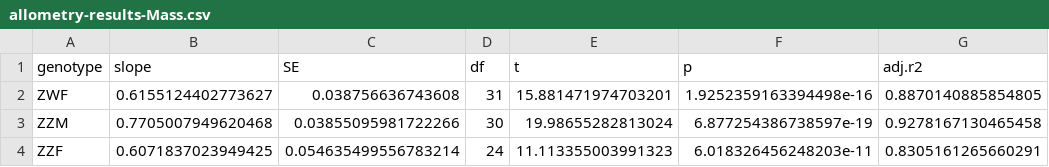
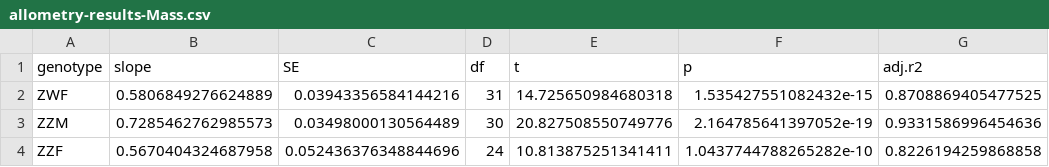
Before and after one commit to MarcEHJones/sex-reverse-pv, a CSV file: outputs/allometry-results-Mass.csv, drawn as a sheet.

Commit message:
Updated some of the biteforce values for the juveniles that were measured using transducer MEHJ#1. I applied the October 2015 (x3058+0.4906) calibration instead of the September 2015 (x0.2617+0.0609) calibration. The former was calculated with a larger set of measurements and broader set of weights. It is also more similar to subsequent calibrations of the same transducer. Figure 3 has changed but is very similar to before. None of the scaling results have changed markedly. Still need to update some of the other full datasets plots for the SI.

```diff
--- a/outputs/allometry-results-Mass.csv
+++ b/outputs/allometry-results-Mass.csv
@@ -1,4 +1,4 @@
 genotype,slope,SE,df,t,p,adj.r2
-ZWF,0.6155124402773627,0.038756636743608,31,15.881471974703201,1.9252359163394498e-16,0.8870140885854805
-ZZM,0.7705007949620468,0.03855095981722266,30,19.98655282813024,6.877254386738597e-19,0.9278167130465458
-ZZF,0.6071837023949425,0.054635499556783214,24,11.113355003991323,6.018326456248203e-11,0.8305161265660291
+ZWF,0.5806849276624889,0.03943356584144216,31,14.725650984680318,1.535427551082432e-15,0.8708869405477525
+ZZM,0.7285462762985573,0.03498000130564489,30,20.827508550749776,2.164785641397052e-19,0.9331586996454636
+ZZF,0.5670404324687958,0.052436376348844696,24,10.813875251341411,1.0437744788265282e-10,0.8226194259868858
```
Also changed, not shown: outputs/allometry-results-SVL.csv, outputs/allometry-results.csv, 10 other files.
